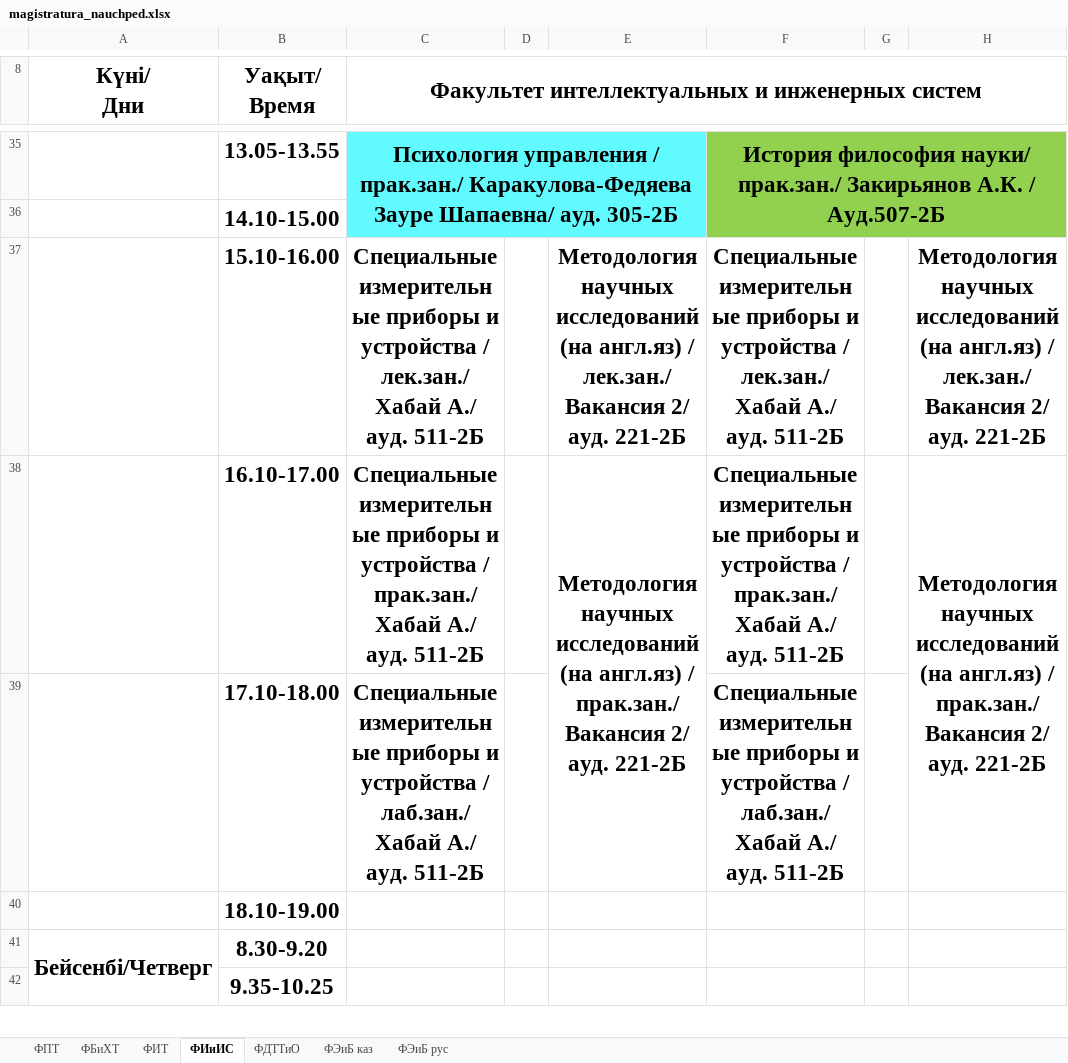
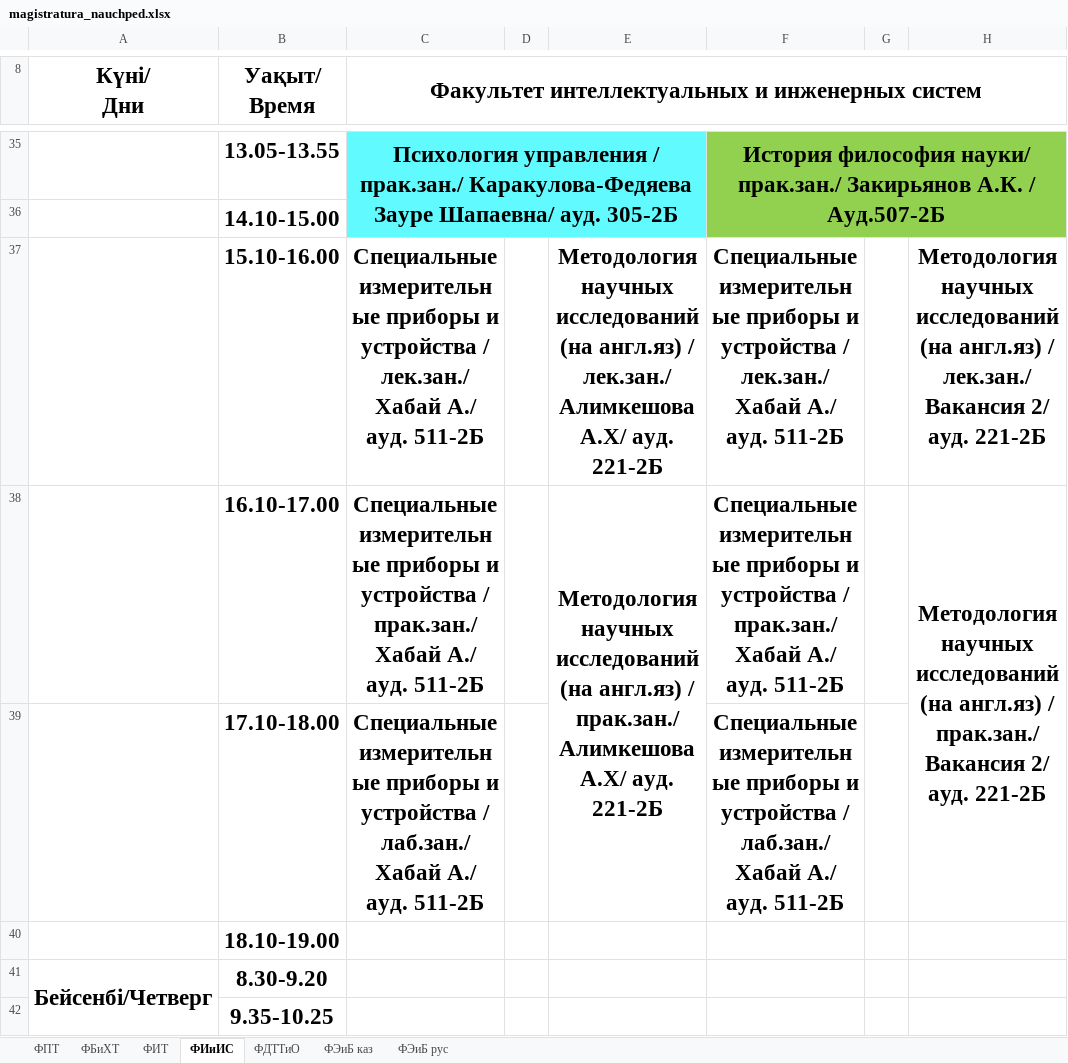
Before and after one commit to drashidinov/ATUscheduleIS, an Excel workbook: raw/magistratura_nauchped.xlsx, sheet ФИиИС, drawn as a sheet; only a part is shown, gaps mark what is left out; values as stored, in another font and other column widths than the file's, no borders; charts and pictures not drawn; the diff names each change by its address in the sheet, - before the commit and + after, or states it on an @@ line.

Commit message:
Update schedule source(s): raw/1_kurs.xlsx, raw/2_kurs.xlsx, raw/3_kurs.xlsx, raw/magistratura_nauchped.xlsx

```diff
--- a/raw/magistratura_nauchped.xlsx (sheet ФИиИС)
+++ b/raw/magistratura_nauchped.xlsx (sheet ФИиИС)
-E37: …/ лек.зан./ Вакансия 2/ ауд. 221-2Б
+E37: …/ лек.зан./ Алимкешова А.Х/ ауд. 221-2Б
-E38: …/ прак.зан./ Вакансия 2/ ауд. 221-2Б
+E38: …/ прак.зан./ Алимкешова А.Х/ ауд. 221-2Б
```
Also changed, not shown: raw/3_kurs.xlsx, 2 other files.
